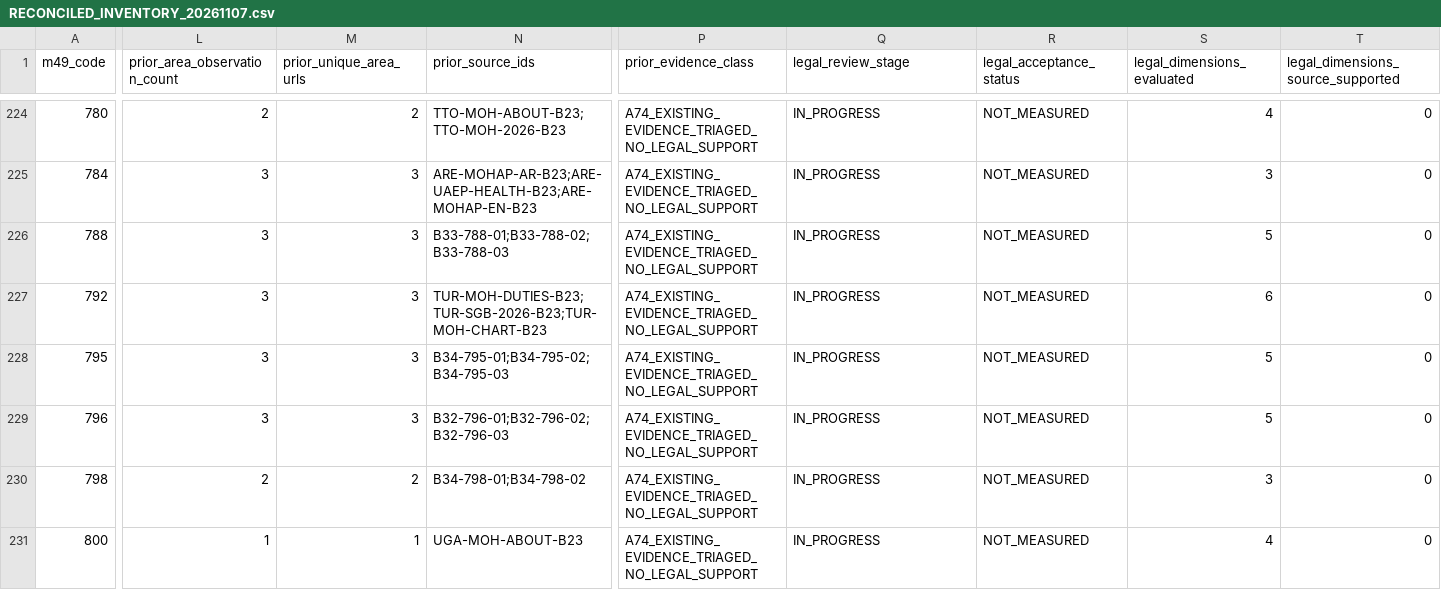
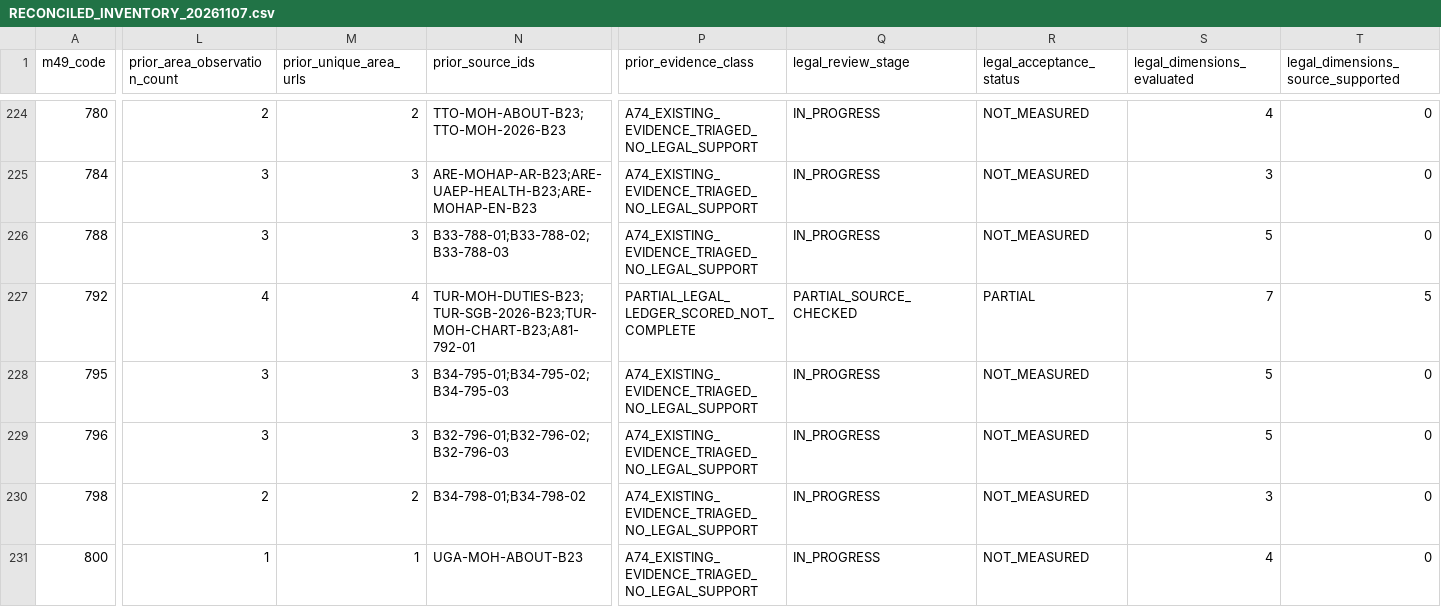
Before and after one commit to PortalHunter/Ethnicy-Based-Optimal-Weight, a CSV file: docs/atlas/handoffs/team-a/RECONCILED_INVENTORY_20261107.csv, drawn as a sheet; only a part is shown, gaps mark what is left out; the diff covers the shown part only; the diff names each change by its address in the sheet, - before the commit and + after, or states it on an @@ line.

```diff
--- a/docs/atlas/handoffs/team-a/RECONCILED_INVENTORY_20261107.csv
+++ b/docs/atlas/handoffs/team-a/RECONCILED_INVENTORY_20261107.csv
-L227 (prior_area_observation_count): 3
+L227 (prior_area_observation_count): 4
-M227 (prior_unique_area_urls): 3
+M227 (prior_unique_area_urls): 4
-N227 (prior_source_ids): TUR-MOH-DUTIES-B23;TUR-SGB-2026-B23;TUR-MOH-CHART-B23
+N227 (prior_source_ids): TUR-MOH-DUTIES-B23;TUR-SGB-2026-B23;TUR-MOH-CHART-B23;A81-792-01
-P227 (prior_evidence_class): A74_EXISTING_EVIDENCE_TRIAGED_NO_LEGAL_SUPPORT
+P227 (prior_evidence_class): PARTIAL_LEGAL_LEDGER_SCORED_NOT_COMPLETE
-Q227 (legal_review_stage): IN_PROGRESS
+Q227 (legal_review_stage): PARTIAL_SOURCE_CHECKED
-R227 (legal_acceptance_status): NOT_MEASURED
+R227 (legal_acceptance_status): PARTIAL
-S227 (legal_dimensions_evaluated): 6
+S227 (legal_dimensions_evaluated): 7
-T227: 0
+T227: 5
```
Also changed, not shown: 52 edited cells elsewhere in this file, docs/atlas/handoffs/team-a/PRIORITIZED_BACKLOG_20261107.csv, docs/atlas/handoffs/team-a/PROVENANCE.csv, 4 other files.
